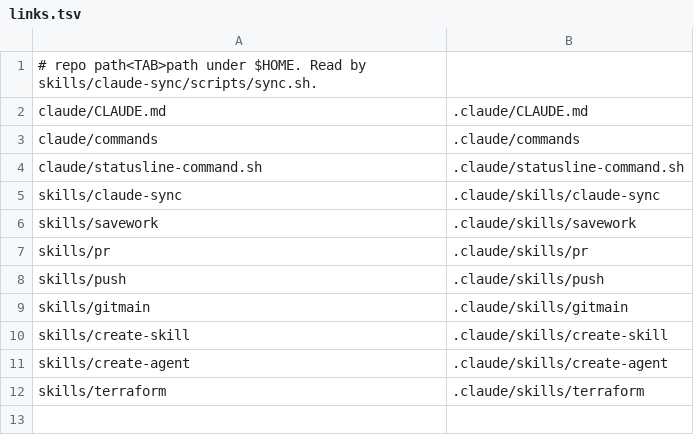
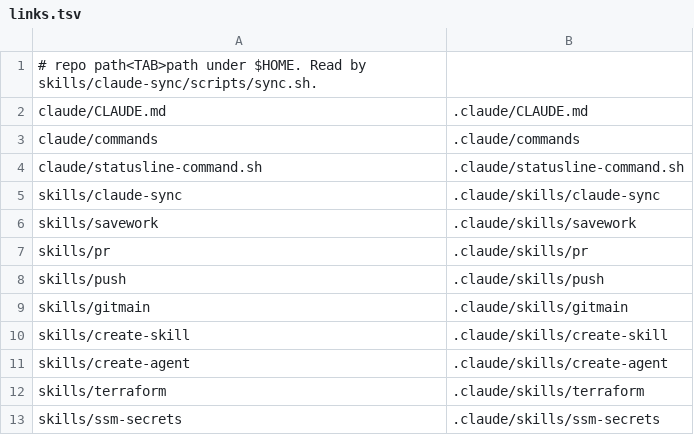
Before and after one commit to quniv/claude, a TSV file: claude/links.tsv, drawn as a sheet; the diff names each change by its address in the sheet, - before the commit and + after, or states it on an @@ line.

Commit message:
Add the ssm-secrets skill
Sets up .env secrets in AWS SSM Parameter Store with just recipes: an
admin sync script with version-guarded pushes and a typed prod
confirmation, developer env recipes for the dev value, least-privilege
developer IAM, deploy-time loading and a restart recipe for Bitbucket
or GitHub.

```diff
--- a/claude/links.tsv
+++ b/claude/links.tsv
+row 13: skills/ssm-secrets | .claude/skills/ssm-secrets
```
Also changed, not shown: 10 other files.
